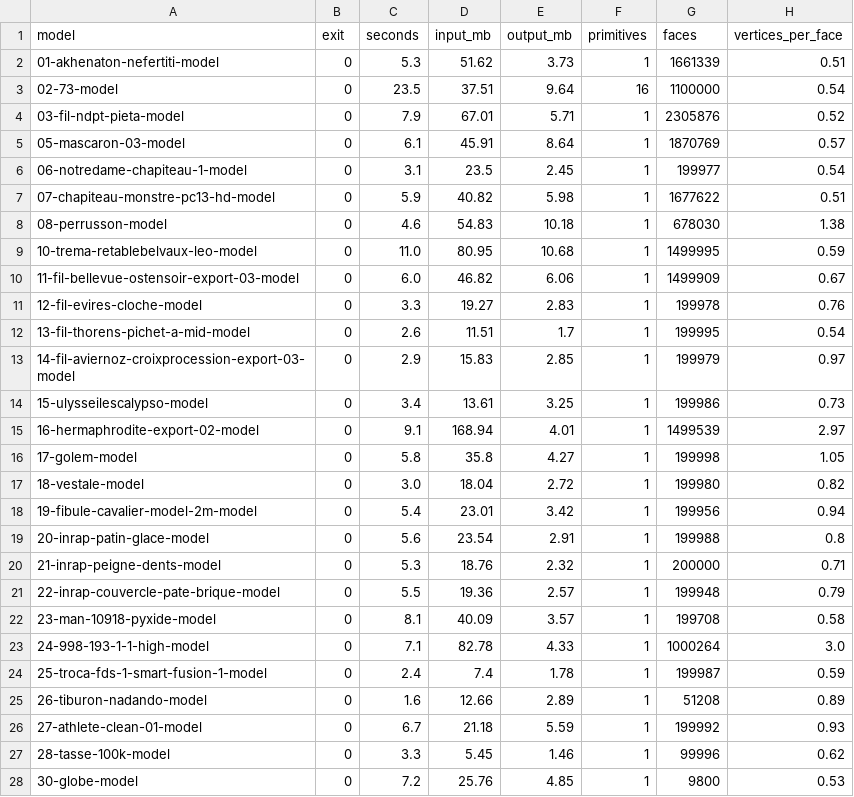
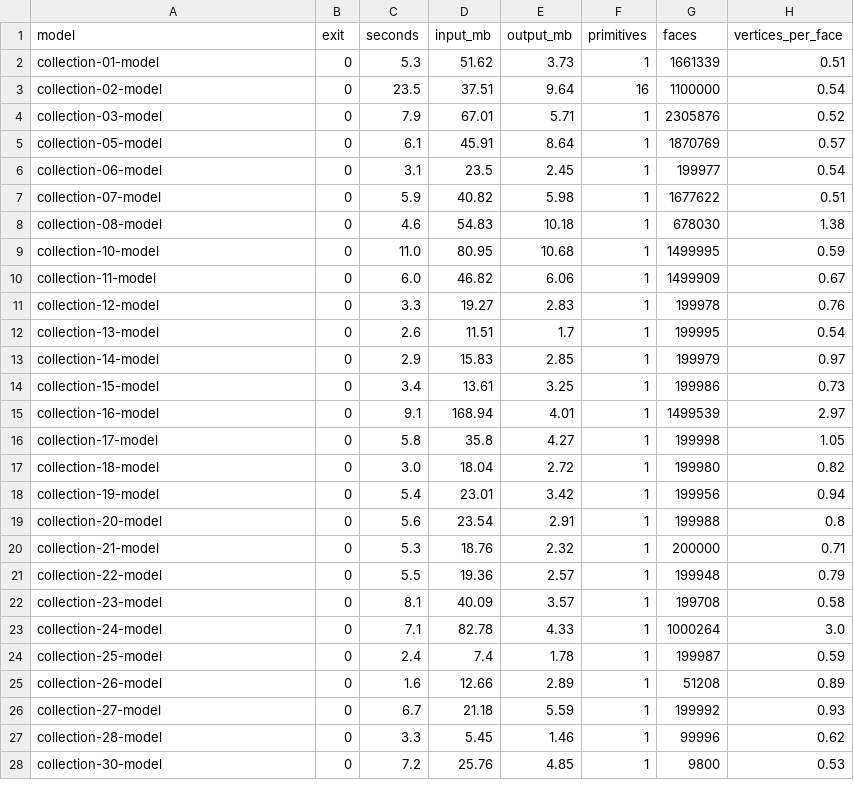
Before and after one commit to Holusion/meshtinker, a CSV file: docs/experiments/optimize-survey-before-fast.csv, drawn as a sheet; only a part is shown; the diff covers the shown part only; the diff names each change by its address in the sheet, - before the commit and + after, or states it on an @@ line.

```diff
--- a/docs/experiments/optimize-survey-before-fast.csv
+++ b/docs/experiments/optimize-survey-before-fast.csv
-A2 (model): 01-akhenaton-nefertiti-model
+A2 (model): collection-01-model
-A3 (model): 02-73-model
+A3 (model): collection-02-model
-A4 (model): 03-fil-ndpt-pieta-model
+A4 (model): collection-03-model
-A5 (model): 05-mascaron-03-model
+A5 (model): collection-05-model
-A6 (model): 06-notredame-chapiteau-1-model
+A6 (model): collection-06-model
-A7 (model): 07-chapiteau-monstre-pc13-hd-model
+A7 (model): collection-07-model
-A8 (model): 08-perrusson-model
+A8 (model): collection-08-model
-A9 (model): 10-trema-retablebelvaux-leo-model
+A9 (model): collection-10-model
-A10 (model): 11-fil-bellevue-ostensoir-export-03-model
+A10 (model): collection-11-model
-A11 (model): 12-fil-evires-cloche-model
+A11 (model): collection-12-model
-A12 (model): 13-fil-thorens-pichet-a-mid-model
+A12 (model): collection-13-model
-A13 (model): 14-fil-aviernoz-croixprocession-export-03-model
+A13 (model): collection-14-model
-A14 (model): 15-ulysseilescalypso-model
+A14 (model): collection-15-model
-A15 (model): 16-hermaphrodite-export-02-model
+A15 (model): collection-16-model
-A16 (model): 17-golem-model
+A16 (model): collection-17-model
-A17 (model): 18-vestale-model
+A17 (model): collection-18-model
-A18 (model): 19-fibule-cavalier-model-2m-model
+A18 (model): collection-19-model
-A19 (model): 20-inrap-patin-glace-model
+A19 (model): collection-20-model
-A20 (model): 21-inrap-peigne-dents-model
+A20 (model): collection-21-model
-A21 (model): 22-inrap-couvercle-pate-brique-model
+A21 (model): collection-22-model
-A22 (model): 23-man-10918-pyxide-model
+A22 (model): collection-23-model
-A23 (model): 24-998-193-1-1-high-model
+A23 (model): collection-24-model
-A24 (model): 25-troca-fds-1-smart-fusion-1-model
+A24 (model): collection-25-model
-A25 (model): 26-tiburon-nadando-model
+A25 (model): collection-26-model
-A26 (model): 27-athlete-clean-01-model
+A26 (model): collection-27-model
-A27 (model): 28-tasse-100k-model
+A27 (model): collection-28-model
-A28 (model): 30-globe-model
+A28 (model): collection-30-model
```
Also changed, not shown: 39 edited cells elsewhere in this file, docs/experiments/normals-survey.csv, docs/experiments/optimize-survey-before-slow.csv, 23 other files.
